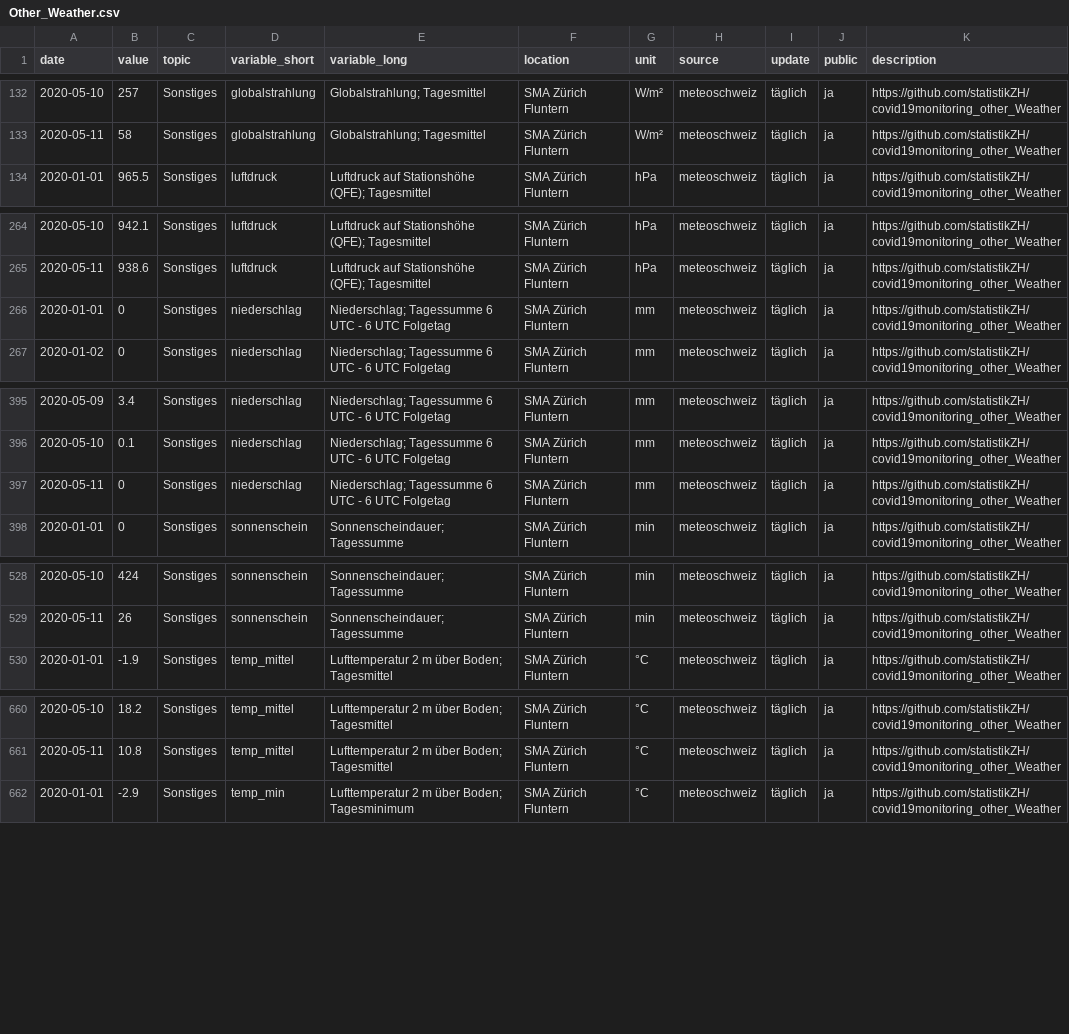
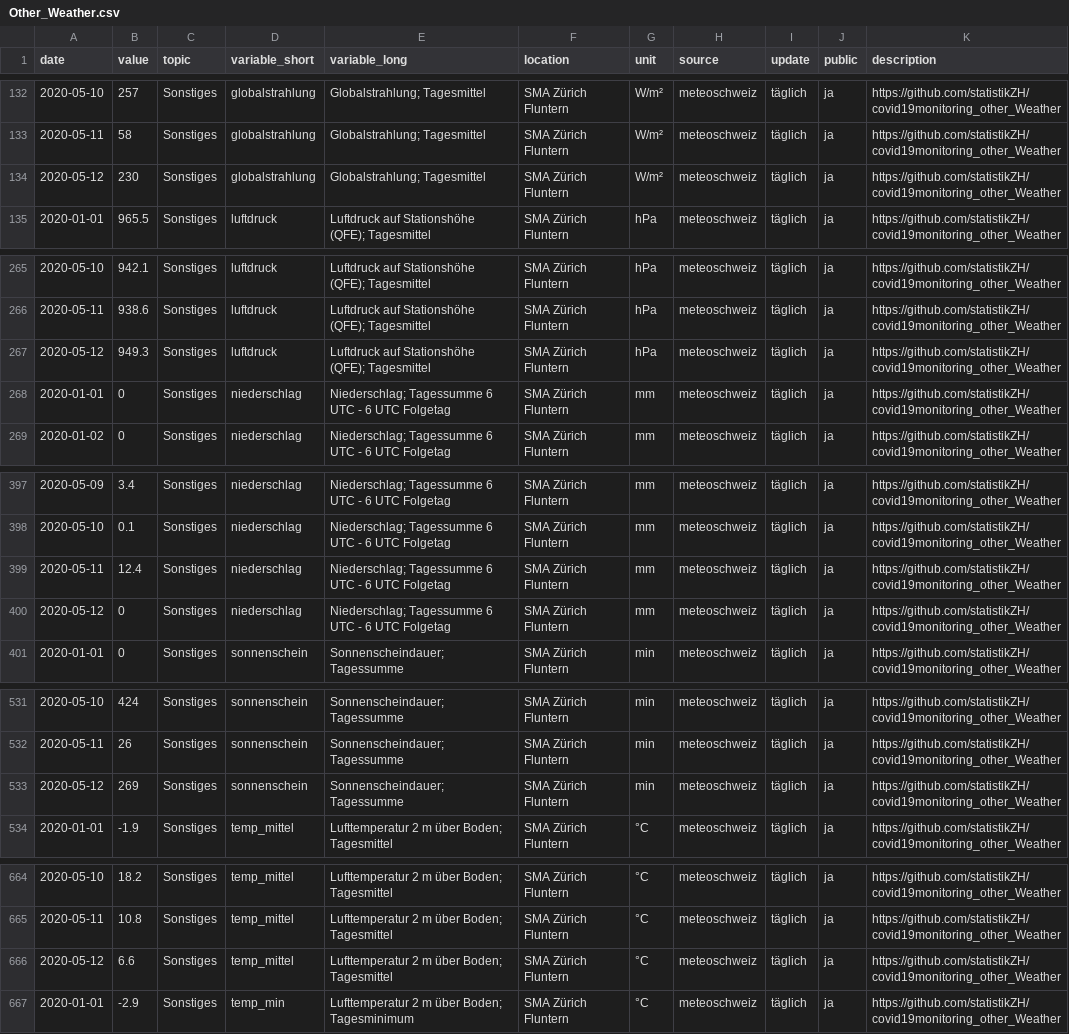
Before and after one commit to statistikZH/covid19monitoring_other_Weather, a CSV file: Other_Weather.csv, drawn as a sheet; only a part is shown, gaps mark what is left out; the diff covers the shown part only.

Commit message:
13.5.

```diff
--- a/Other_Weather.csv
+++ b/Other_Weather.csv
@@ -133,2 +133,3 @@
 2020-05-11,58,"Sonstiges","globalstrahlung","Globalstrahlung; Tagesmittel","SMA Zürich Fluntern","W/m²","meteoschweiz","täglich","ja","https://github.com/statistikZH/covid19monitoring_other_Weather"
+2020-05-12,230,"Sonstiges","globalstrahlung","Globalstrahlung; Tagesmittel","SMA Zürich Fluntern","W/m²","meteoschweiz","täglich","ja","https://github.com/statistikZH/covid19monitoring_other_Weather"
 2020-01-01,965.5,"Sonstiges","luftdruck","Luftdruck auf Stationshöhe (QFE); Tagesmittel","SMA Zürich Fluntern","hPa","meteoschweiz","täglich","ja","https://github.com/statistikZH/covid19monitoring_other_Weather"
@@ -265,2 +266,3 @@
 2020-05-11,938.6,"Sonstiges","luftdruck","Luftdruck auf Stationshöhe (QFE); Tagesmittel","SMA Zürich Fluntern","hPa","meteoschweiz","täglich","ja","https://github.com/statistikZH/covid19monitoring_other_Weather"
+2020-05-12,949.3,"Sonstiges","luftdruck","Luftdruck auf Stationshöhe (QFE); Tagesmittel","SMA Zürich Fluntern","hPa","meteoschweiz","täglich","ja","https://github.com/statistikZH/covid19monitoring_other_Weather"
 2020-01-01,0,"Sonstiges","niederschlag","Niederschlag; Tagessumme 6 UTC - 6 UTC Folgetag","SMA Zürich Fluntern","mm","meteoschweiz","täglich","ja","https://github.com/statistikZH/covid19monitoring_other_Weather"
@@ -396,3 +398,4 @@
 2020-05-10,0.1,"Sonstiges","niederschlag","Niederschlag; Tagessumme 6 UTC - 6 UTC Folgetag","SMA Zürich Fluntern","mm","meteoschweiz","täglich","ja","https://github.com/statistikZH/covid19monitoring_other_Weather"
-2020-05-11,0,"Sonstiges","niederschlag","Niederschlag; Tagessumme 6 UTC - 6 UTC Folgetag","SMA Zürich Fluntern","mm","meteoschweiz","täglich","ja","https://github.com/statistikZH/covid19monitoring_other_Weather"
+2020-05-11,12.4,"Sonstiges","niederschlag","Niederschlag; Tagessumme 6 UTC - 6 UTC Folgetag","SMA Zürich Fluntern","mm","meteoschweiz","täglich","ja","https://github.com/statistikZH/covid19monitoring_other_Weather"
+2020-05-12,0,"Sonstiges","niederschlag","Niederschlag; Tagessumme 6 UTC - 6 UTC Folgetag","SMA Zürich Fluntern","mm","meteoschweiz","täglich","ja","https://github.com/statistikZH/covid19monitoring_other_Weather"
 2020-01-01,0,"Sonstiges","sonnenschein","Sonnenscheindauer; Tagessumme","SMA Zürich Fluntern","min","meteoschweiz","täglich","ja","https://github.com/statistikZH/covid19monitoring_other_Weather"
@@ -529,2 +532,3 @@
 2020-05-11,26,"Sonstiges","sonnenschein","Sonnenscheindauer; Tagessumme","SMA Zürich Fluntern","min","meteoschweiz","täglich","ja","https://github.com/statistikZH/covid19monitoring_other_Weather"
+2020-05-12,269,"Sonstiges","sonnenschein","Sonnenscheindauer; Tagessumme","SMA Zürich Fluntern","min","meteoschweiz","täglich","ja","https://github.com/statistikZH/covid19monitoring_other_Weather"
 2020-01-01,-1.9,"Sonstiges","temp_mittel","Lufttemperatur 2 m über Boden; Tagesmittel","SMA Zürich Fluntern","°C","meteoschweiz","täglich","ja","https://github.com/statistikZH/covid19monitoring_other_Weather"
@@ -661,2 +665,3 @@
 2020-05-11,10.8,"Sonstiges","temp_mittel","Lufttemperatur 2 m über Boden; Tagesmittel","SMA Zürich Fluntern","°C","meteoschweiz","täglich","ja","https://github.com/statistikZH/covid19monitoring_other_Weather"
+2020-05-12,6.6,"Sonstiges","temp_mittel","Lufttemperatur 2 m über Boden; Tagesmittel","SMA Zürich Fluntern","°C","meteoschweiz","täglich","ja","https://github.com/statistikZH/covid19monitoring_other_Weather"
 2020-01-01,-2.9,"Sonstiges","temp_min","Lufttemperatur 2 m über Boden; Tagesminimum","SMA Zürich Fluntern","°C","meteoschweiz","täglich","ja","https://github.com/statistikZH/covid19monitoring_other_Weather"
```
Also changed, not shown: 3 added rows elsewhere in this file.
